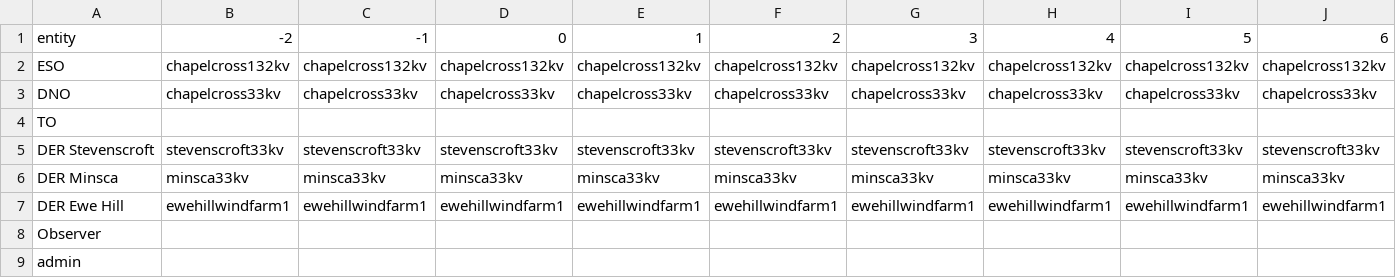
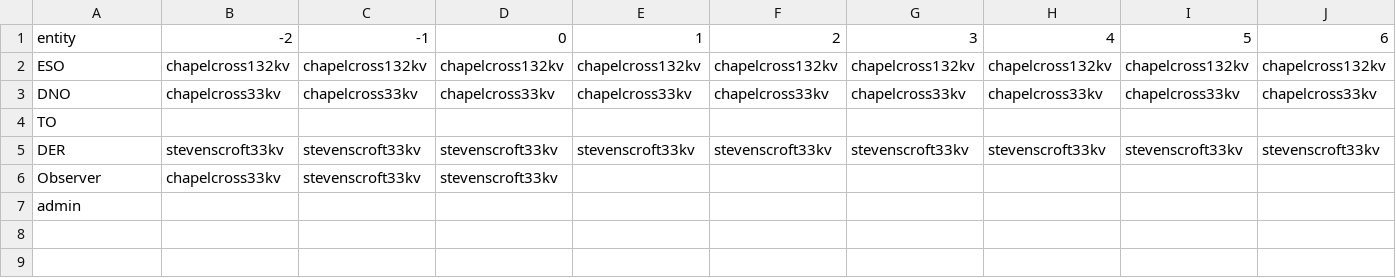
Before and after one commit to TNEI-Services-NI/desktopstudies, a CSV file: package/data/simtool/networkviews/Opt5/views.csv, drawn as a sheet; only a part is shown; removed rows and columns are numbered as before the commit, all else as after; rows hold the shown columns only; the diff names each change by its address in the sheet, - before the commit and + after, or states it on an @@ line.

Commit message:
fix stevenscroft

```diff
--- a/package/data/simtool/networkviews/Opt5/views.csv
+++ b/package/data/simtool/networkviews/Opt5/views.csv
-A5: DER Stevenscroft
+A5: DER
-row 6: DER Minsca | minsca33kv | minsca33kv | minsca33kv | minsca33kv | minsca33kv | minsca33kv | minsca33kv | minsca33kv | minsca33kv
-row 7: DER Ewe Hill | ewehillwindfarm1 | ewehillwindfarm1 | ewehillwindfarm1 | ewehillwindfarm1 | ewehillwindfarm1 | ewehillwindfarm1 | ewehillwindfarm1 | ewehillwindfarm1 | ewehillwindfarm1
-B6: (empty)
+B6: chapelcross33kv
-C6: (empty)
+C6: stevenscroft33kv
-D6: (empty)
+D6: stevenscroft33kv
```
Also changed, not shown: package/data/simtool/steps/steps.csv, 1 other file.
